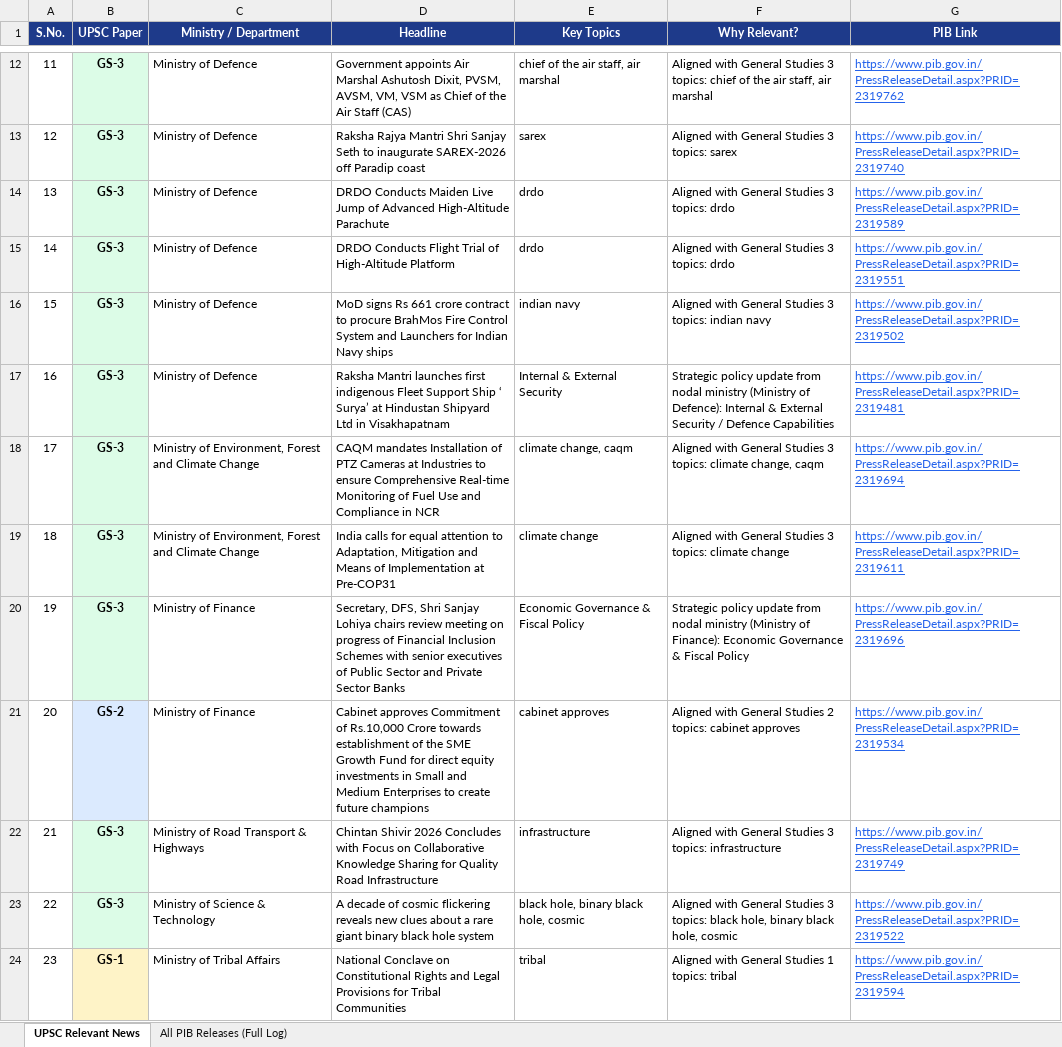
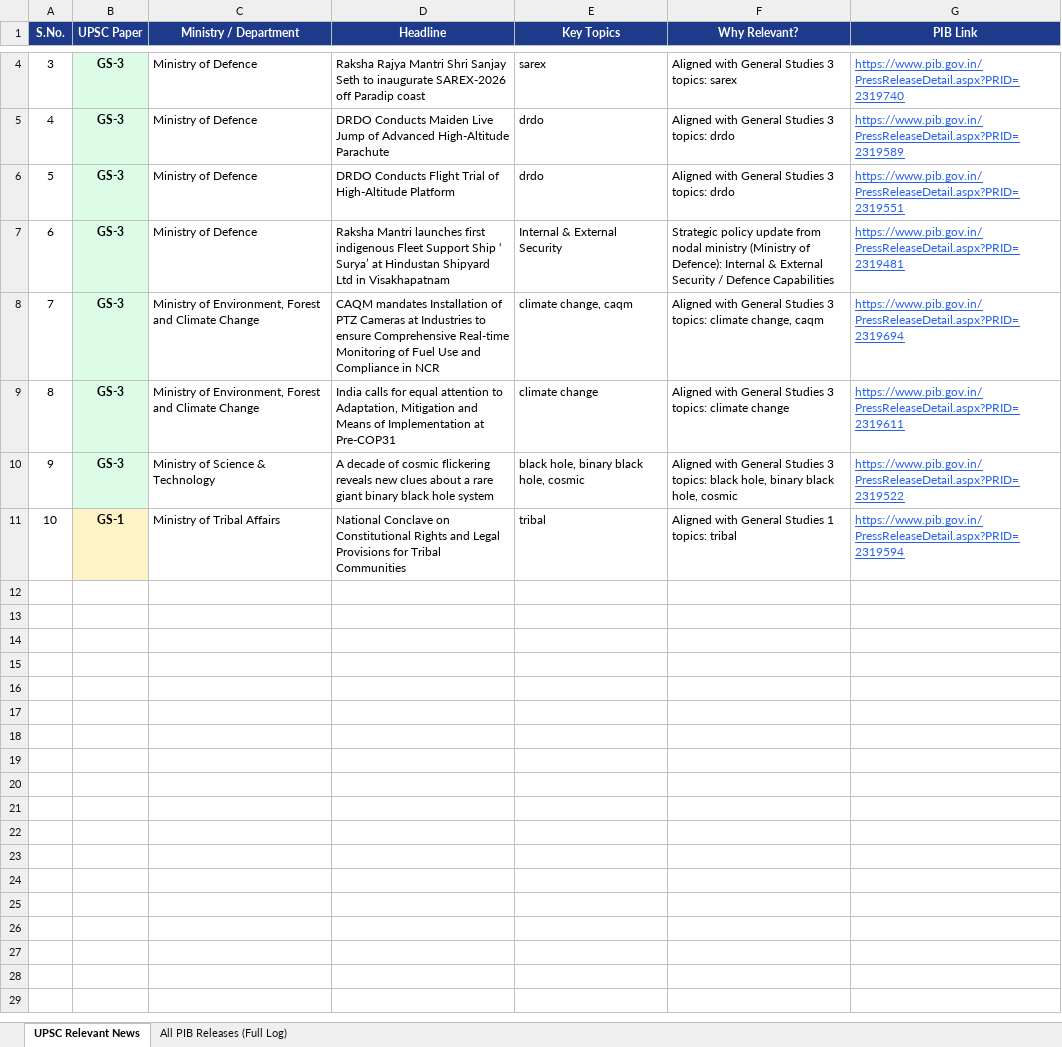
Before and after one commit to abhijeetsachan/pib-automation, an Excel workbook: output/PIB_UPSC_Daily_2026-10-06.xlsx, sheet UPSC Relevant News, drawn as a sheet; only a part is shown, gaps mark what is left out; values as stored, in another font and other column widths than the file's, no borders; the diff covers the shown part only; the diff names each change by its address in the sheet, - before the commit and + after, or states it on an @@ line.

Commit message:
Implement 4-pillar UPSC CSE noise filtering and cross-ministry deduplication

```diff
--- a/output/PIB_UPSC_Daily_2026-10-06.xlsx (sheet UPSC Relevant News)
+++ b/output/PIB_UPSC_Daily_2026-10-06.xlsx (sheet UPSC Relevant News)
@@ column A (S.No.) renumbered from row 2 down @@
-row 12: 11 | GS-3 | Ministry of Defence | Government appoints Air Marshal Ashutosh Dixit, PVSM, AVSM, VM, VSM as Chief of the Air Staff (CAS) | chief of the air staff, air marshal | Aligned with General Studies 3 topics: chief of the air staff, air marshal | https://www.pib.gov.in/PressReleaseDetail.aspx?PRID=2319762
-row 16: 15 | GS-3 | Ministry of Defence | MoD signs Rs 661 crore contract to procure BrahMos Fire Control System and Launchers for Indian Navy ships | indian navy | Aligned with General Studies 3 topics: indian navy | https://www.pib.gov.in/PressReleaseDetail.aspx?PRID=2319502
-row 20: 19 | GS-3 | Ministry of Finance | Secretary, DFS, Shri Sanjay Lohiya chairs review meeting on progress of Financial Inclusion Schemes with senior executives of Public Sector and Private Sector Banks | Economic Governance & Fiscal Policy | Strategic policy update from nodal ministry (Ministry of Finance): Economic Governance & Fiscal Policy | https://www.pib.gov.in/PressReleaseDetail.aspx?PRID=2319696
-row 21: 20 | GS-2 | Ministry of Finance | Cabinet approves Commitment of Rs.10,000 Crore towards establishment of the SME Growth Fund for direct equity investments in Small and Medium Enterprises to create future champions | cabinet approves | Aligned with General Studies 2 topics: cabinet approves | https://www.pib.gov.in/PressReleaseDetail.aspx?PRID=2319534
-row 22: 21 | GS-3 | Ministry of Road Transport & Highways | Chintan Shivir 2026 Concludes with Focus on Collaborative Knowledge Sharing for Quality Road Infrastructure | infrastructure | Aligned with General Studies 3 topics: infrastructure | https://www.pib.gov.in/PressReleaseDetail.aspx?PRID=2319749
```
Also changed, not shown: 8 removed rows elsewhere in this sheet, sheet All PIB Releases (Full Log), 3 other files.
